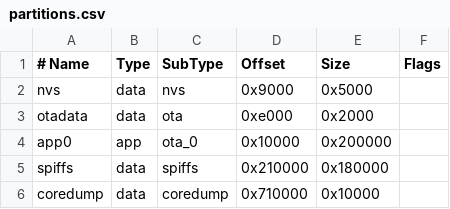
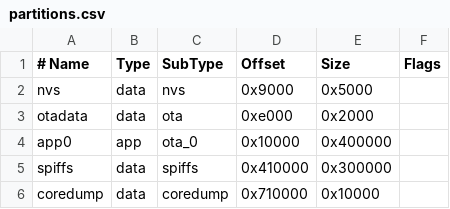
Before and after one commit to RobertPHeller/SmartCatFeeder, a CSV file: SmartCatFeederFirmware/partitions.csv, drawn as a sheet.

```diff
--- a/SmartCatFeederFirmware/partitions.csv
+++ b/SmartCatFeederFirmware/partitions.csv
@@ -3,4 +3,4 @@ nvs,      data, nvs,     0x9000,  0x5000,
 otadata,  data, ota,     0xe000,  0x2000,
-app0,     app,  ota_0,   0x10000, 0x200000,
-spiffs,   data, spiffs,  0x210000,0x180000,
+app0,     app,  ota_0,   0x10000, 0x400000,
+spiffs,   data, spiffs,  0x410000,0x300000,
 coredump, data, coredump,0x710000,0x10000,
```
Also changed, not shown: 1 other file.
